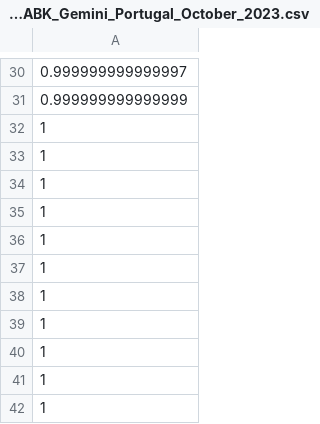
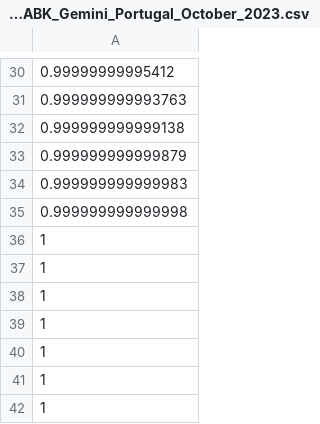
Before and after one commit to skyward-er/matlab-simulator, a CSV file: data/Gemini_Portugal_October_2023/HIL_CPP_files_ABK/ABK_outputABK_Gemini_Portugal_October_2023.csv, drawn as a sheet; only a part is shown, gaps mark what is left out; the shorter side is filled out with more unchanged rows; the diff covers the shown part only; the diff names each change by its address in the sheet, - before the commit and + after, or states it on an @@ line.

```diff
--- a/data/Gemini_Portugal_October_2023/HIL_CPP_files_ABK/ABK_outputABK_Gemini_Portugal_October_2023.csv
+++ b/data/Gemini_Portugal_October_2023/HIL_CPP_files_ABK/ABK_outputABK_Gemini_Portugal_October_2023.csv
-A30: 0.999999999999997
+A30: 0.99999999995412
-A31: 0.999999999999999
+A31: 0.999999999993763
+row 32: 0.999999999999138
+row 33: 0.999999999999879
+row 34: 0.999999999999983
+row 35: 0.999999999999998
+row 36: 1
```
Also changed, not shown: 28 edited cells elsewhere in this file, data/Gemini_Portugal_October_2023/HIL_CPP_files_ABK/ABK_configABK_Gemini_Portugal_October_2023.csv, data/Gemini_Portugal_October_2023/HIL_CPP_files_ABK/ABK_trajectories_Gemini_Portugal_October_2023.csv, 1 other file.
